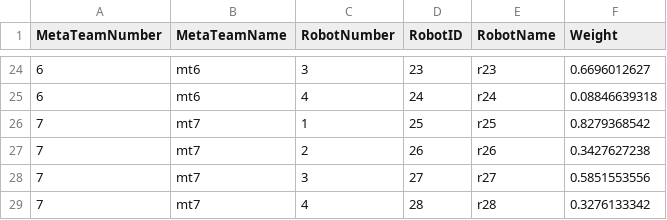
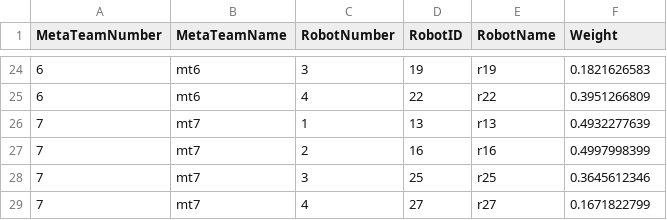
Before and after one commit to wgosrich/meam510-2019, a CSV file: CentralController/Teaminfo-downloadascsv.csv, drawn as a sheet; only a part is shown, gaps mark what is left out; the diff covers the shown part only.

Commit message:
robot IP assignment

```diff
--- a/CentralController/Teaminfo-downloadascsv.csv
+++ b/CentralController/Teaminfo-downloadascsv.csv
@@ -24,6 +24,6 @@ MetaTeamNumber,MetaTeamName,RobotNumber,RobotID,RobotName,Weight
-6,mt6,3,23,r23,0.6696012627
-6,mt6,4,24,r24,0.08846639318
-7,mt7,1,25,r25,0.8279368542
-7,mt7,2,26,r26,0.3427627238
-7,mt7,3,27,r27,0.5851553556
-7,mt7,4,28,r28,0.3276133342
+6,mt6,3,19,r19,0.1821626583
+6,mt6,4,22,r22,0.3951266809
+7,mt7,1,13,r13,0.4932277639
+7,mt7,2,16,r16,0.4997998399
+7,mt7,3,25,r25,0.3645612346
+7,mt7,4,27,r27,0.1671822799
```
Also changed, not shown: 1 added row, 1 removed row and 59 edited cells elsewhere in this file, 13 other files.
